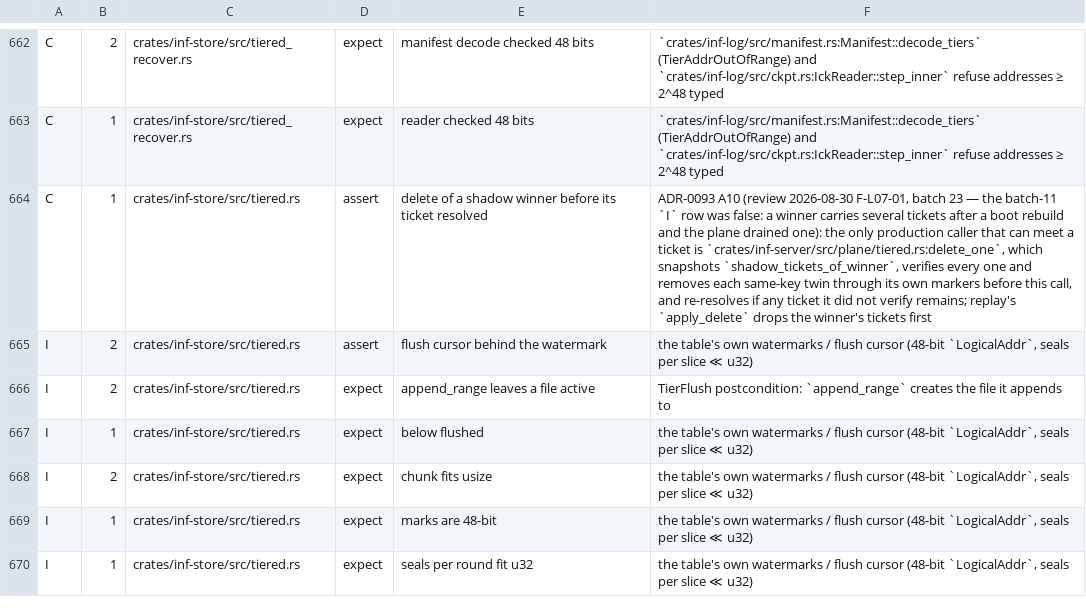
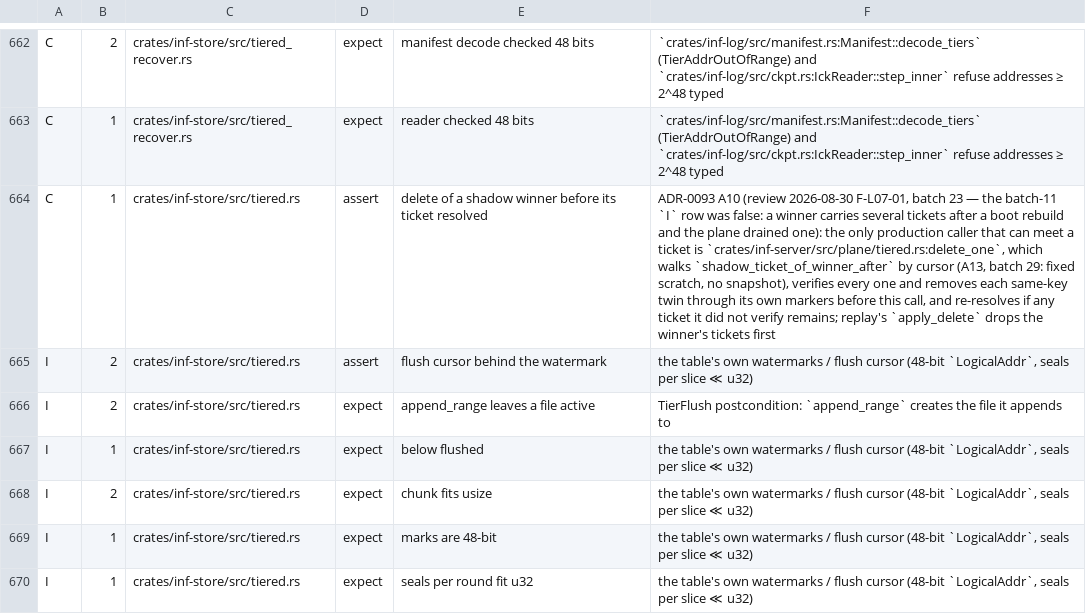
Before and after one commit to kevincaicedo/infinitydb, a TSV file: docs/release-assert-inventory.tsv, drawn as a sheet; only a part is shown, gaps mark what is left out; the diff names each change by its address in the sheet, - before the commit and + after, or states it on an @@ line.

Commit message:
fix: batch 29 DEL ticket walk is a cursor with fixed scratch, delete_one split (ADR-0093 A13, B23-R10)

```diff
--- a/docs/release-assert-inventory.tsv
+++ b/docs/release-assert-inventory.tsv
-F664: …`crates/inf-server/src/plane/tiered.rs:delete_one`, which snapshots `shadow_tickets_of_winner`, verifies every…
+F664: …`crates/inf-server/src/plane/tiered.rs:delete_one`, which walks `shadow_ticket_of_winner_after` by cursor (A13, batch 29: fixed scratch, no snapshot), verifies every…
```
Also changed, not shown: 4 other files.
